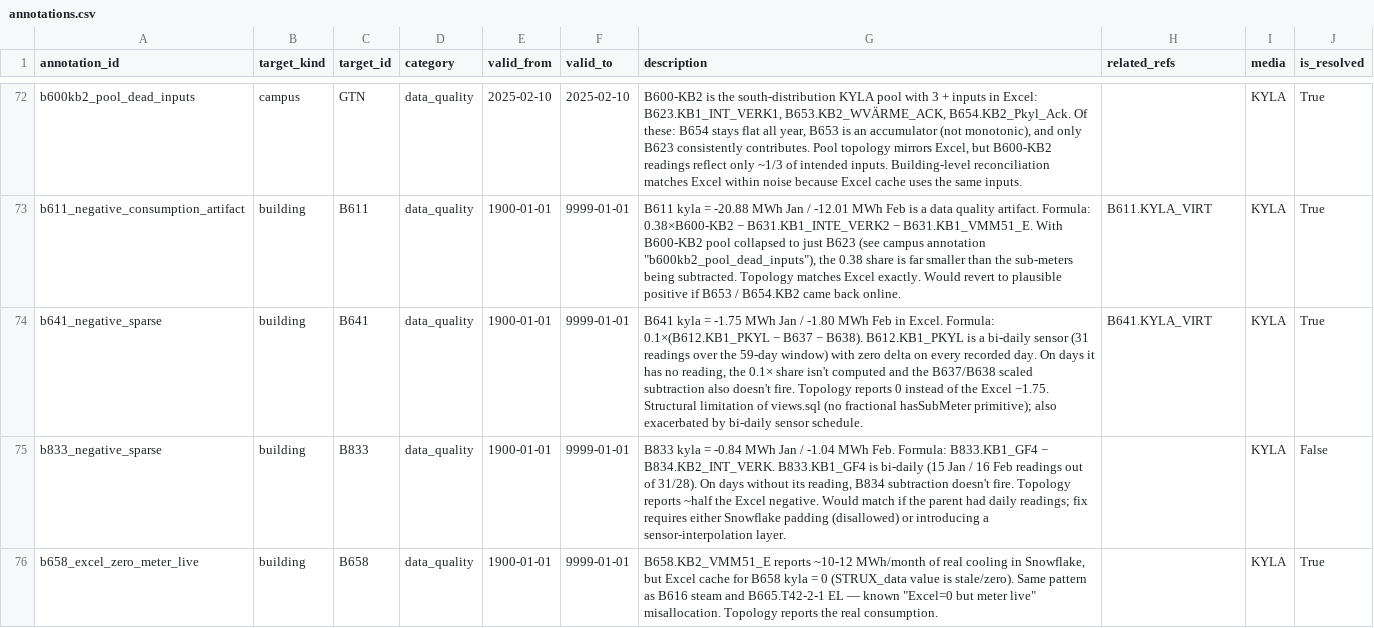
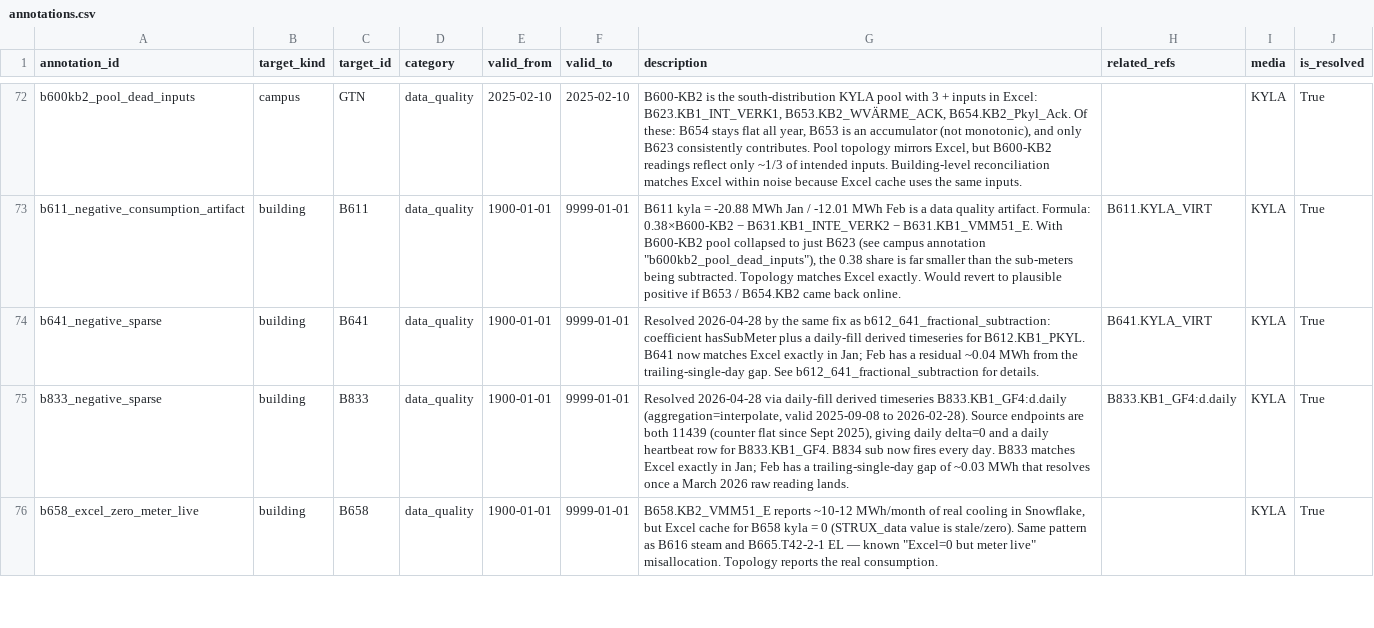
Before and after one commit to luiscarlon/graphite, a CSV file: data/sites/gartuna/annotations.csv, drawn as a sheet; only a part is shown, gaps mark what is left out; the diff covers the shown part only.

```diff
--- a/data/sites/gartuna/annotations.csv
+++ b/data/sites/gartuna/annotations.csv
@@ -73,4 +73,4 @@ b600kb2_pool_dead_inputs,campus,GTN,data_quality,2025-02-10,2025-02-10,"B600-KB2
 b611_negative_consumption_artifact,building,B611,data_quality,1900-01-01,9999-01-01,"B611 kyla = -20.88 MWh Jan / -12.01 MWh Feb is a data quality artifact. Formula: 0.38×B600-KB2 − B631.KB1_INTE_VERK2 − B631.KB1_VMM51_E. With B600-KB2 pool collapsed to just B623 (see campus annotation ""b600kb2_pool_dead_inputs""), the 0.38 share is far smaller than the sub-meters being subtracted. Topology matches Excel exactly. Would revert to plausible positive if B653 / B654.KB2 came back online.",B611.KYLA_VIRT,KYLA,True
-b641_negative_sparse,building,B641,data_quality,1900-01-01,9999-01-01,"B641 kyla = -1.75 MWh Jan / -1.80 MWh Feb in Excel. Formula: 0.1×(B612.KB1_PKYL − B637 − B638). B612.KB1_PKYL is a bi-daily sensor (31 readings over the 59-day window) with zero delta on every recorded day. On days it has no reading, the 0.1× share isn't computed and the B637/B638 scaled subtraction also doesn't fire. Topology reports 0 instead of the Excel −1.75. Structural limitation of views.sql (no fractional hasSubMeter primitive); also exacerbated by bi-daily sensor schedule.",B641.KYLA_VIRT,KYLA,True
-b833_negative_sparse,building,B833,data_quality,1900-01-01,9999-01-01,"B833 kyla = -0.84 MWh Jan / -1.04 MWh Feb. Formula: B833.KB1_GF4 − B834.KB2_INT_VERK. B833.KB1_GF4 is bi-daily (15 Jan / 16 Feb readings out of 31/28). On days without its reading, B834 subtraction doesn't fire. Topology reports ~half the Excel negative. Would match if the parent had daily readings; fix requires either Snowflake padding (disallowed) or introducing a sensor-interpolation layer.",,KYLA,False
+b641_negative_sparse,building,B641,data_quality,1900-01-01,9999-01-01,"Resolved 2026-04-28 by the same fix as b612_641_fractional_subtraction: coefficient hasSubMeter plus a daily-fill derived timeseries for B612.KB1_PKYL. B641 now matches Excel exactly in Jan; Feb has a residual ~0.04 MWh from the trailing-single-day gap. See b612_641_fractional_subtraction for details.",B641.KYLA_VIRT,KYLA,True
+b833_negative_sparse,building,B833,data_quality,1900-01-01,9999-01-01,"Resolved 2026-04-28 via daily-fill derived timeseries B833.KB1_GF4:d.daily (aggregation=interpolate, valid 2025-09-08 to 2026-02-28). Source endpoints are both 11439 (counter flat since Sept 2025), giving daily delta=0 and a daily heartbeat row for B833.KB1_GF4. B834 sub now fires every day. B833 matches Excel exactly in Jan; Feb has a trailing-single-day gap of ~0.03 MWh that resolves once a March 2026 raw reading lands.",B833.KB1_GF4:d.daily,KYLA,True
 b658_excel_zero_meter_live,building,B658,data_quality,1900-01-01,9999-01-01,"B658.KB2_VMM51_E reports ~10-12 MWh/month of real cooling in Snowflake, but Excel cache for B658 kyla = 0 (STRUX_data value is stale/zero). Same pattern as B616 steam and B665.T42-2-1 EL — known ""Excel=0 but meter live"" misallocation. Topology reports the real consumption.",,KYLA,True
```
Also changed, not shown: 2 added rows and 3 edited cells elsewhere in this file, data/sites/gartuna/meter_relations.csv, data/sites/gartuna/timeseries_refs.csv, 10 other files.
